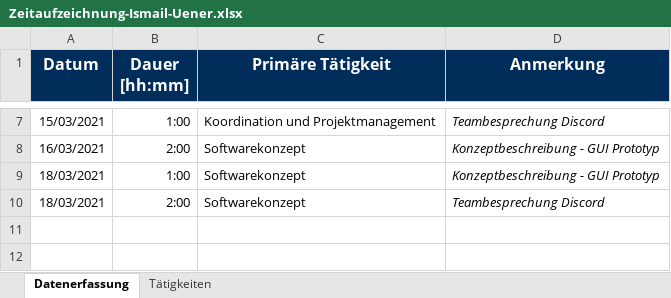
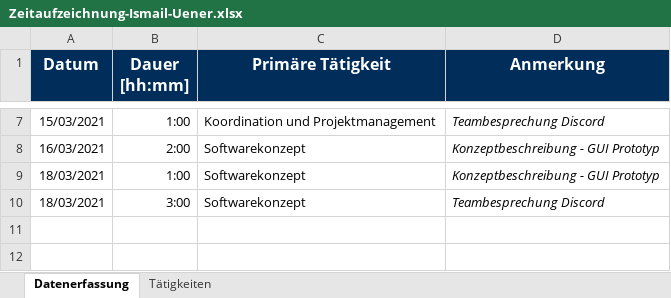
Before and after one commit to merasz/softwareEngineeringProject, an Excel workbook: documents/zeitaufzeichnung/Zeitaufzeichnung-Ismail-Uener.xlsx, sheet Datenerfassung, drawn as a sheet; only a part is shown, gaps mark what is left out; values as stored, in another font and other column widths than the file's, no borders; the diff names each change by its address in the sheet, - before the commit and + after, or states it on an @@ line.

Commit message:
Zeitaufzeichnung cont.

```diff
--- a/documents/zeitaufzeichnung/Zeitaufzeichnung-Ismail-Uener.xlsx (sheet Datenerfassung)
+++ b/documents/zeitaufzeichnung/Zeitaufzeichnung-Ismail-Uener.xlsx (sheet Datenerfassung)
-B10 (Dauer [hh:mm]): 2:00
+B10 (Dauer [hh:mm]): 3:00
```
Also changed, not shown: 1 other file.
